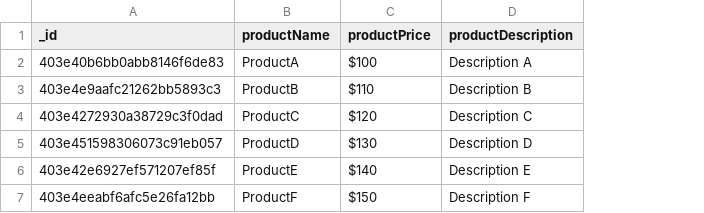
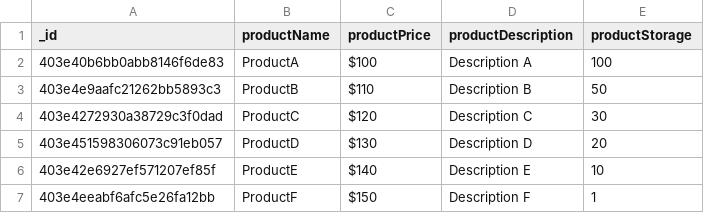
Before and after one commit to lokwanwai/CSCI3100-Project-GroupF5, a CSV file: backend/data/product.csv, drawn as a sheet; the diff names each change by its address in the sheet, - before the commit and + after, or states it on an @@ line.

Commit message:
Update product.csv

```diff
--- a/backend/data/product.csv
+++ b/backend/data/product.csv
+column E (productStorage), rows 2-7: 100 | 50 | 30 | 20 | 10 | 1
```
